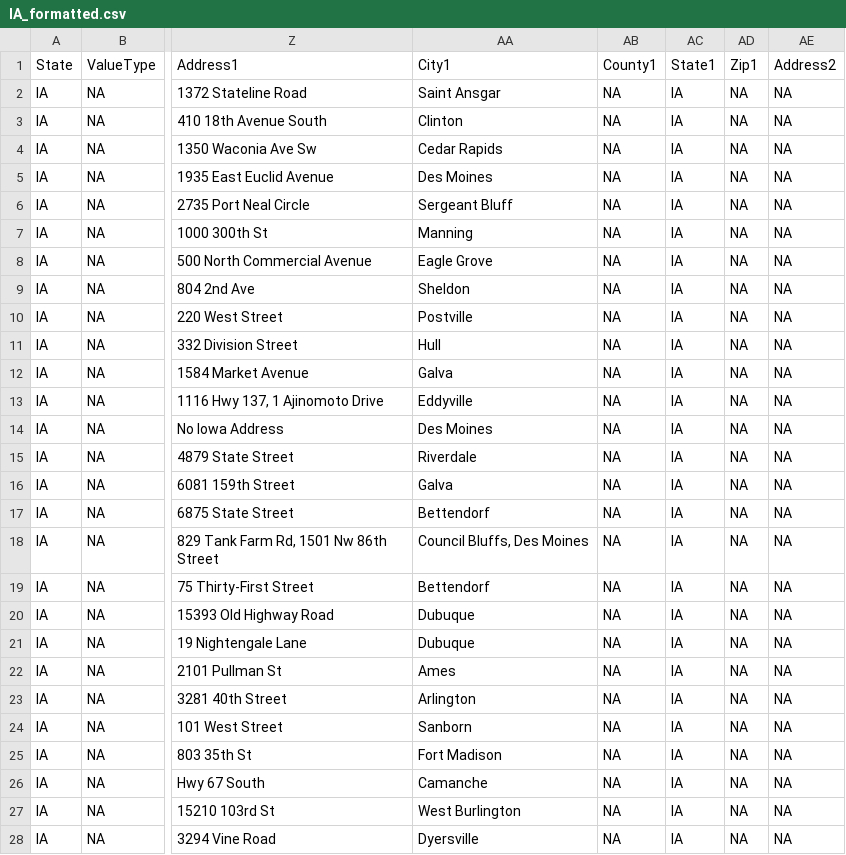
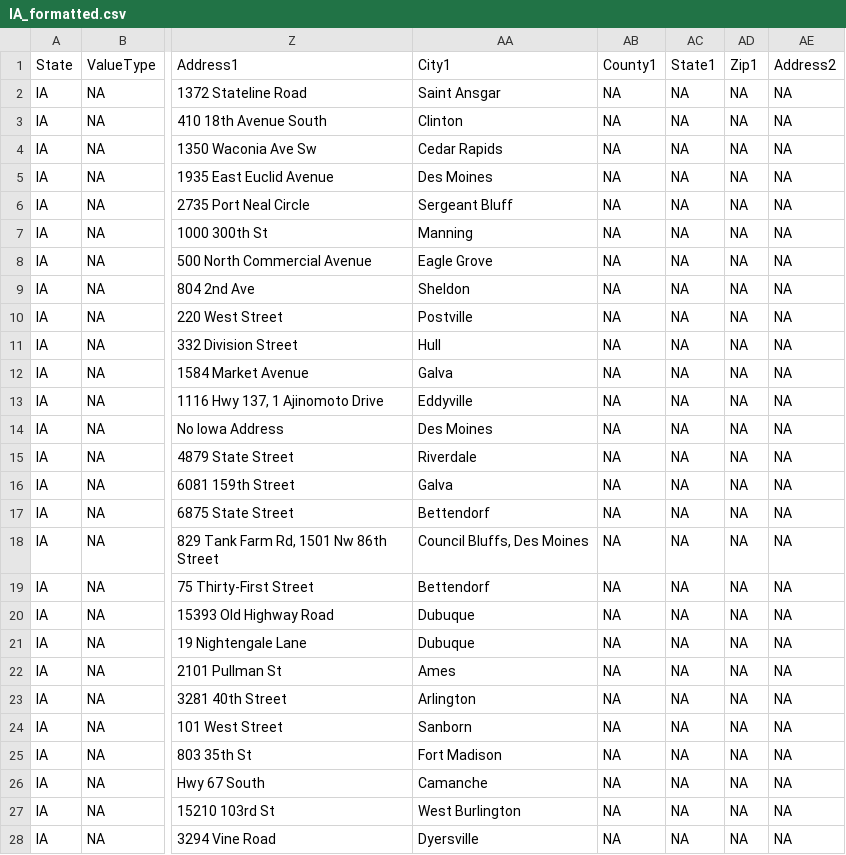
Before and after one commit to rniswon/IndustrialWU, a CSV file: FormattedDataOutputs/Statewise/IA_formatted.csv, drawn as a sheet; only a part is shown, gaps mark what is left out; the diff covers the shown part only; the diff names each change by its address in the sheet, - before the commit and + after, or states it on an @@ line.

```diff
--- a/FormattedDataOutputs/Statewise/IA_formatted.csv
+++ b/FormattedDataOutputs/Statewise/IA_formatted.csv
-AC2:AC28 (State1): IA
+AC2:AC28 (State1): NA
```
Also changed, not shown: 170 edited cells elsewhere in this file, DataCrosswalks/NationalDataCrosswalks/HeaderCrosswalk.csv, FormattedDataOutputs/Statewise/CO_formatted.csv, 22 other files.
